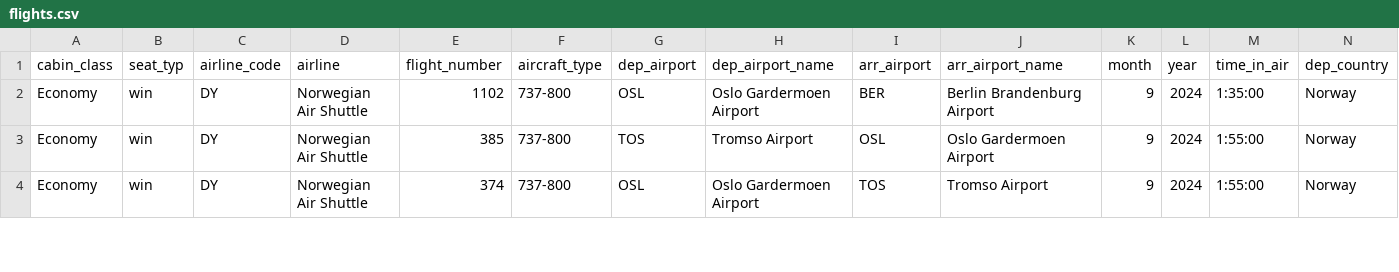
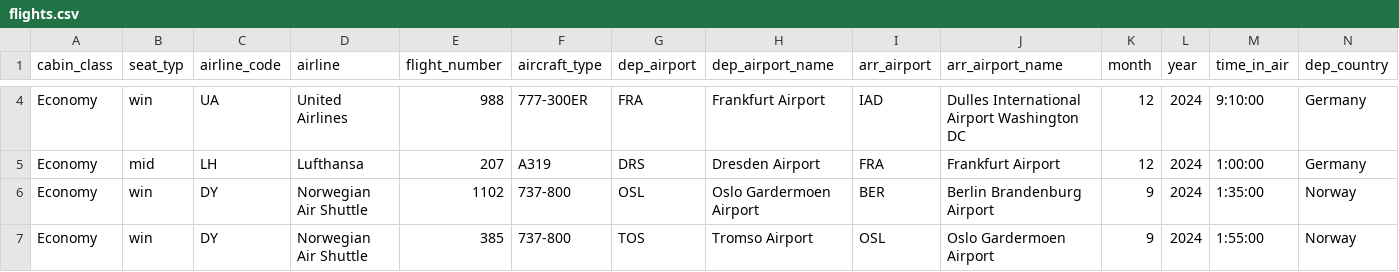
Before and after one commit to surendrark/surendrark.github.io, a CSV file: assets/files/flights.csv, drawn as a sheet; only a part is shown, gaps mark what is left out; the shorter side is filled out with more unchanged rows; rows hold the shown columns only; the diff covers the shown part only; the diff names each change by its address in the sheet, - before the commit and + after, or states it on an @@ line.

```diff
--- a/assets/files/flights.csv
+++ b/assets/files/flights.csv
+row 4: Economy | win | UA | United Airlines | 988 | 777-300ER | FRA | Frankfurt Airport | IAD | Dulles International Airport Washington DC | 12 | 2024 | 9:10:00 | Germany
+row 5: Economy | mid | LH | Lufthansa | 207 | A319 | DRS | Dresden Airport | FRA | Frankfurt Airport | 12 | 2024 | 1:00:00 | Germany
```
Also changed, not shown: 2 added rows and 13 edited cells elsewhere in this file, 39 other files.
